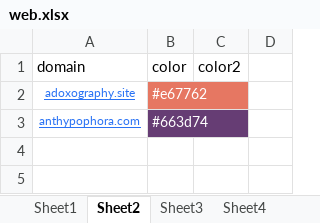
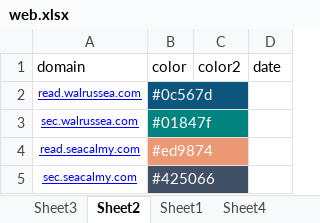
Before and after one commit to nowmobi/projectGames, an Excel workbook: game53/web.xlsx, sheet Sheet2, drawn as a sheet; values as stored, in another font and other column widths than the file's, no borders; removed rows and columns are numbered as before the commit, all else as after; the diff names each change by its address in the sheet, - before the commit and + after, or states it on an @@ line.

```diff
--- a/game53/web.xlsx (sheet Sheet2)
+++ b/game53/web.xlsx (sheet Sheet2)
@@ sheet tab order changed: Sheet3 | Sheet2 | Sheet1 | Sheet4 @@
-D1: (empty)
+D1: date
-row 2: adoxography.site | #e67762
-row 3: anthypophora.com | #663d74
+row 2: read.walrussea.com | #0c567d
+row 3: sec.walrussea.com | #01847f
+row 4: read.seacalmy.com | #ed9874
+row 5: sec.seacalmy.com | #425066
```
Also changed, not shown: sheet Sheet1, sheet Sheet3, sheet Sheet4, game46/web.xlsx, game52/web.xlsx, 33 other files.
